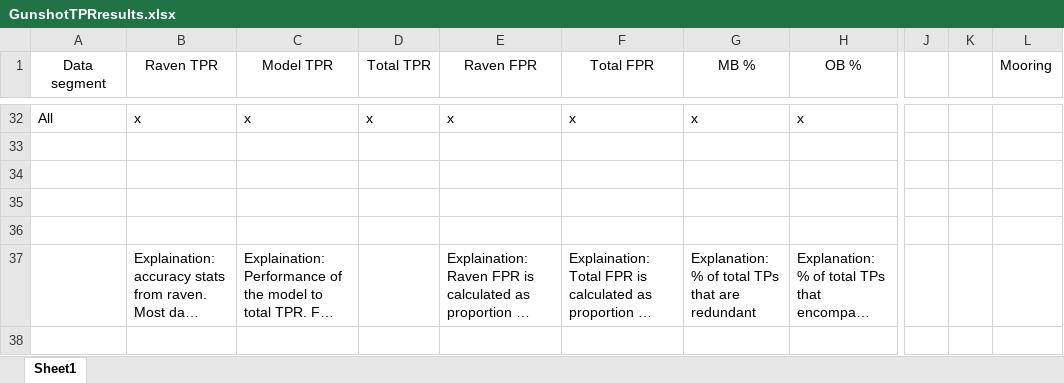
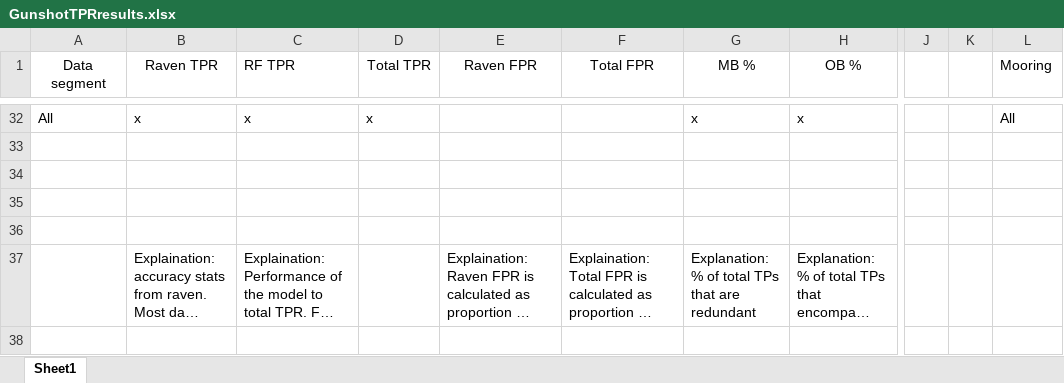
Before and after one commit to DanWoodrich/RavenBLEDscripts, an Excel workbook: Data/Paper/GunshotTPRresults.xlsx, sheet Sheet1, drawn as a sheet; only a part is shown, gaps mark what is left out; long unchanged cells end in …; values as stored, in another font and other column widths than the file's, no borders; the diff covers the shown part only; the diff names each change by its address in the sheet, - before the commit and + after, or states it on an @@ line.

```diff
--- a/Data/Paper/GunshotTPRresults.xlsx (sheet Sheet1)
+++ b/Data/Paper/GunshotTPRresults.xlsx (sheet Sheet1)
-C1: Model TPR
+C1: RF TPR
-C1 alignment: center
+C1 alignment: left
-E32 (Raven FPR): x
+E32 (Raven FPR): (empty)
-F32 (Total FPR): x
+F32 (Total FPR): (empty)
-L32 (Mooring): (empty)
+L32 (Mooring): All
```
Also changed, not shown: 36 edited cells and cell formats elsewhere in this sheet, 3 other files.
